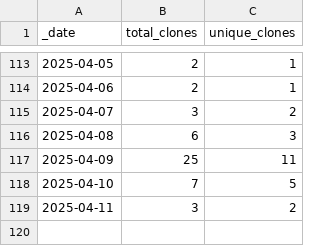
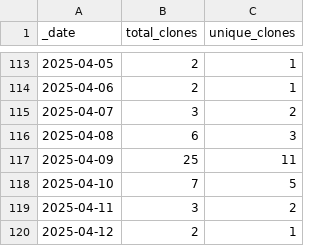
Before and after one commit to korbinib/NMRLipids.github.io, a CSV file: traffic/clones.csv, drawn as a sheet; only a part is shown, gaps mark what is left out; the diff names each change by its address in the sheet, - before the commit and + after, or states it on an @@ line.

Commit message:
GitHub traffic

```diff
--- a/traffic/clones.csv
+++ b/traffic/clones.csv
+row 120: 2025-04-12 | 2 | 1
```
Also changed, not shown: 1 other file.
